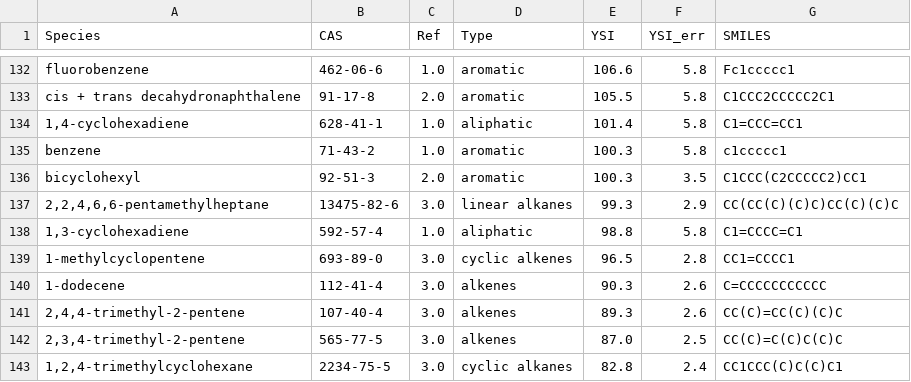
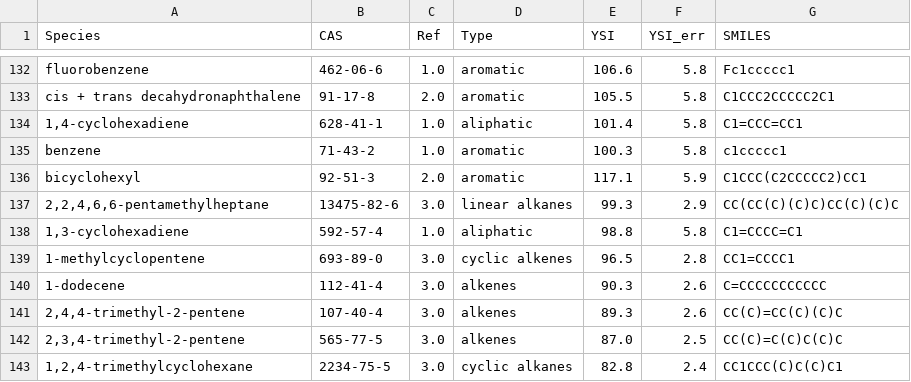
Before and after one commit to zhujunqing1996/YSIs_for_prediction, a CSV file: ysi.csv, drawn as a sheet; only a part is shown, gaps mark what is left out.

Commit message:
update from peter

```diff
--- a/ysi.csv
+++ b/ysi.csv
@@ -135,3 +135,3 @@ cis + trans decahydronaphthalene,91-17-8,2.0,aromatic,105.5,5.8,C1CCC2CCCCC2C1
 benzene,71-43-2,1.0,aromatic,100.3,5.8,c1ccccc1
-bicyclohexyl,92-51-3,2.0,aromatic,100.3,3.5,C1CCC(C2CCCCC2)CC1
+bicyclohexyl,92-51-3,2.0,aromatic,117.1,5.9,C1CCC(C2CCCCC2)CC1
 "2,2,4,6,6-pentamethylheptane",13475-82-6,3.0,linear alkanes,99.3,2.9,CC(CC(C)(C)C)CC(C)(C)C
```
